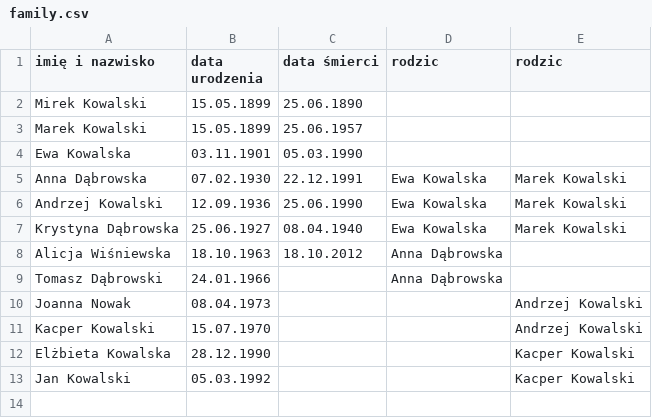
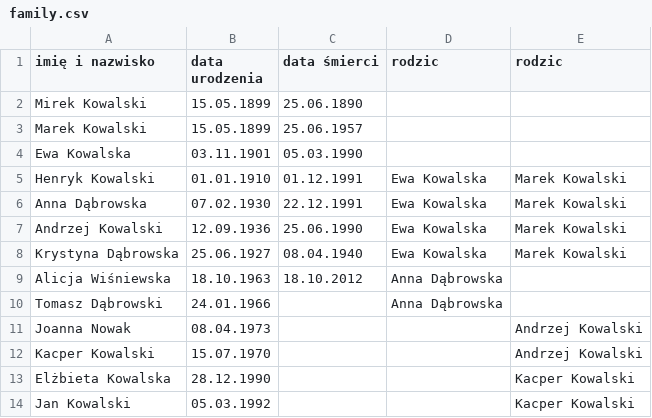
Before and after one commit to rniedziolkad/OOP_25, a CSV file: genealogy/family.csv, drawn as a sheet; the diff names each change by its address in the sheet, - before the commit and + after, or states it on an @@ line.

```diff
--- a/genealogy/family.csv
+++ b/genealogy/family.csv
+row 5: Henryk Kowalski | 01.01.1910 | 01.12.1991 | Ewa Kowalska | Marek Kowalski
```
Also changed, not shown: 2 other files.
